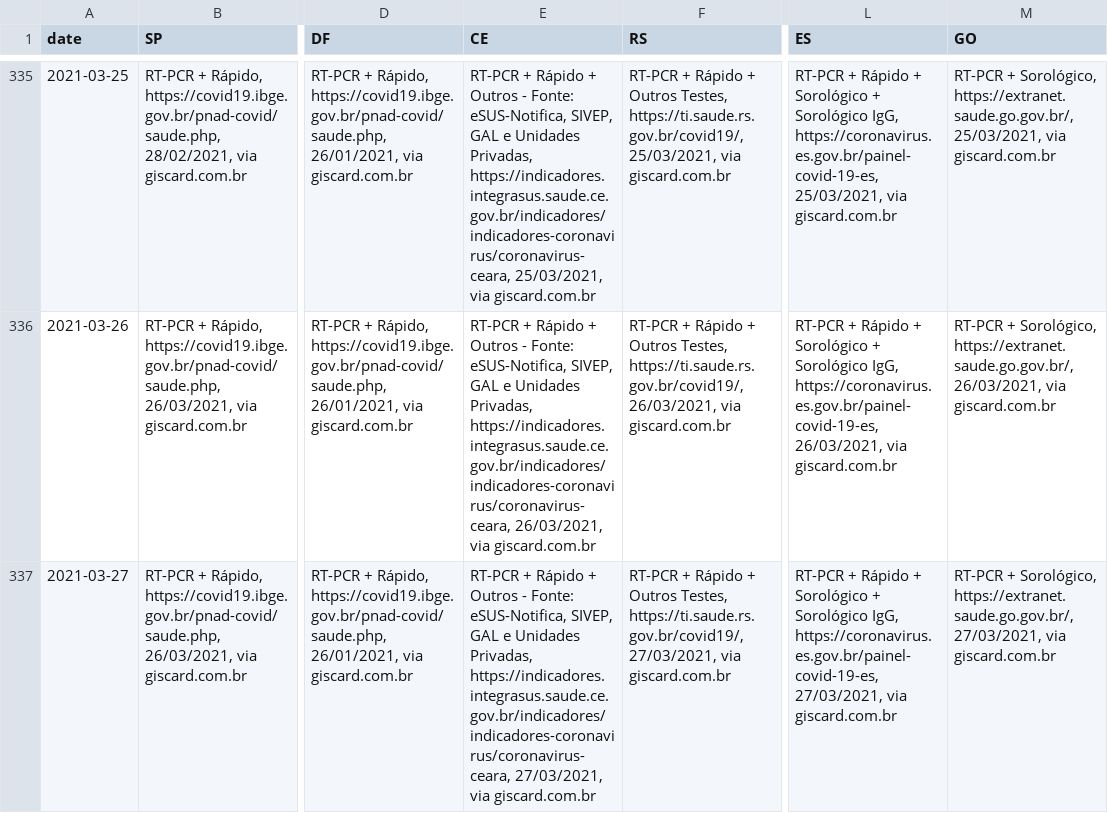
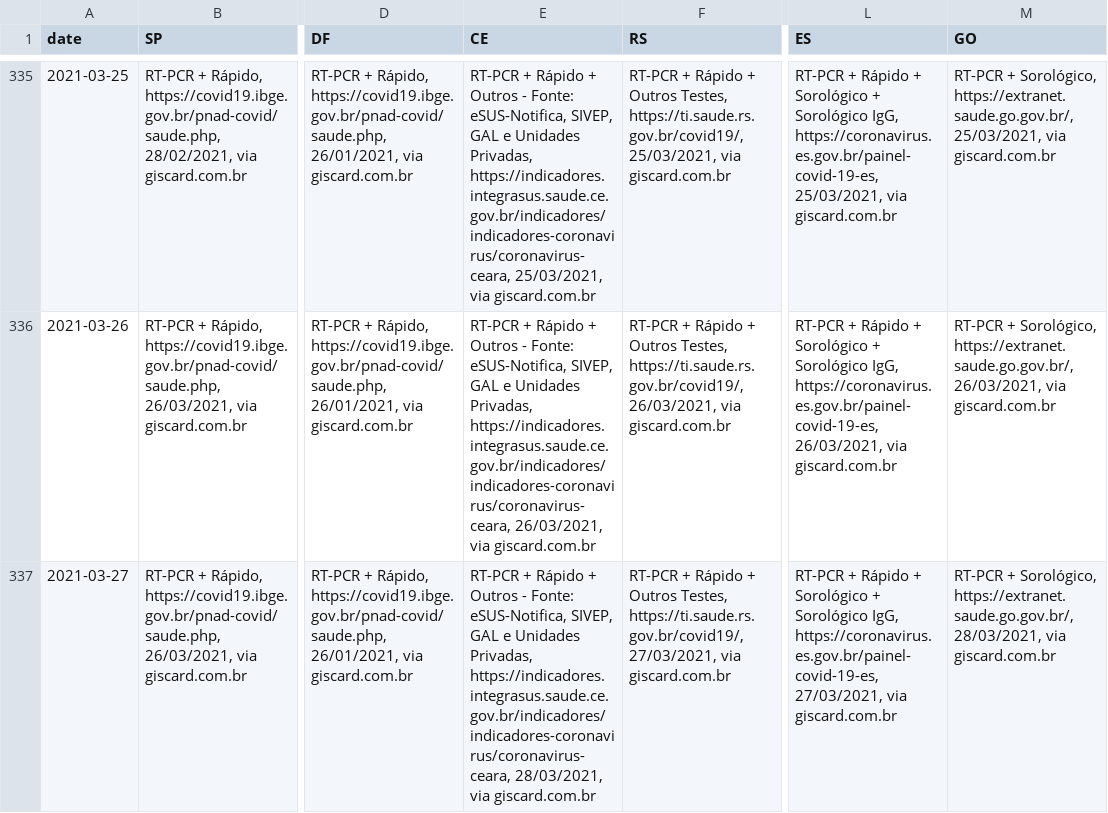
Before and after one commit to spdrio/covid19br, a CSV file: _tests_meta.csv, drawn as a sheet; only a part is shown, gaps mark what is left out; the diff names each change by its address in the sheet, - before the commit and + after, or states it on an @@ line.

```diff
--- a/_tests_meta.csv
+++ b/_tests_meta.csv
-E337 (CE): …Privadas, https://indicadores.integrasus.saude.ce.gov.br/indicadores/indicadores-coronavirus/coronavirus-ceara, 27/03/2021, via giscard.com.br
+E337 (CE): …Privadas, https://indicadores.integrasus.saude.ce.gov.br/indicadores/indicadores-coronavirus/coronavirus-ceara, 28/03/2021, via giscard.com.br
-M337 (GO): …Sorológico, https://extranet.saude.go.gov.br/, 27/03/2021, via giscard.com.br
+M337 (GO): …Sorológico, https://extranet.saude.go.gov.br/, 28/03/2021, via giscard.com.br
```
Also changed, not shown: cases-brazil-cities.csv, cases-brazil-total.csv, 4 other files.
